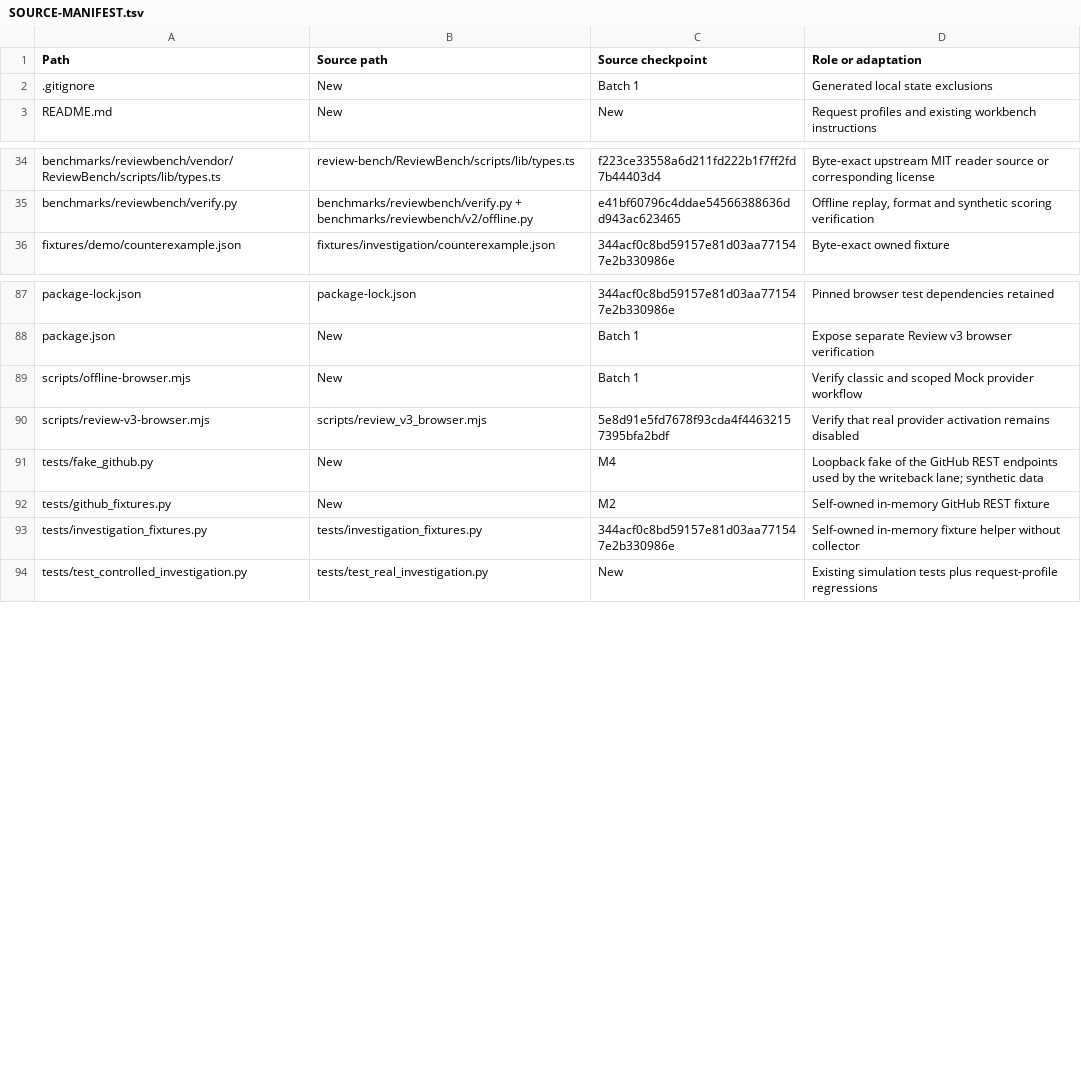
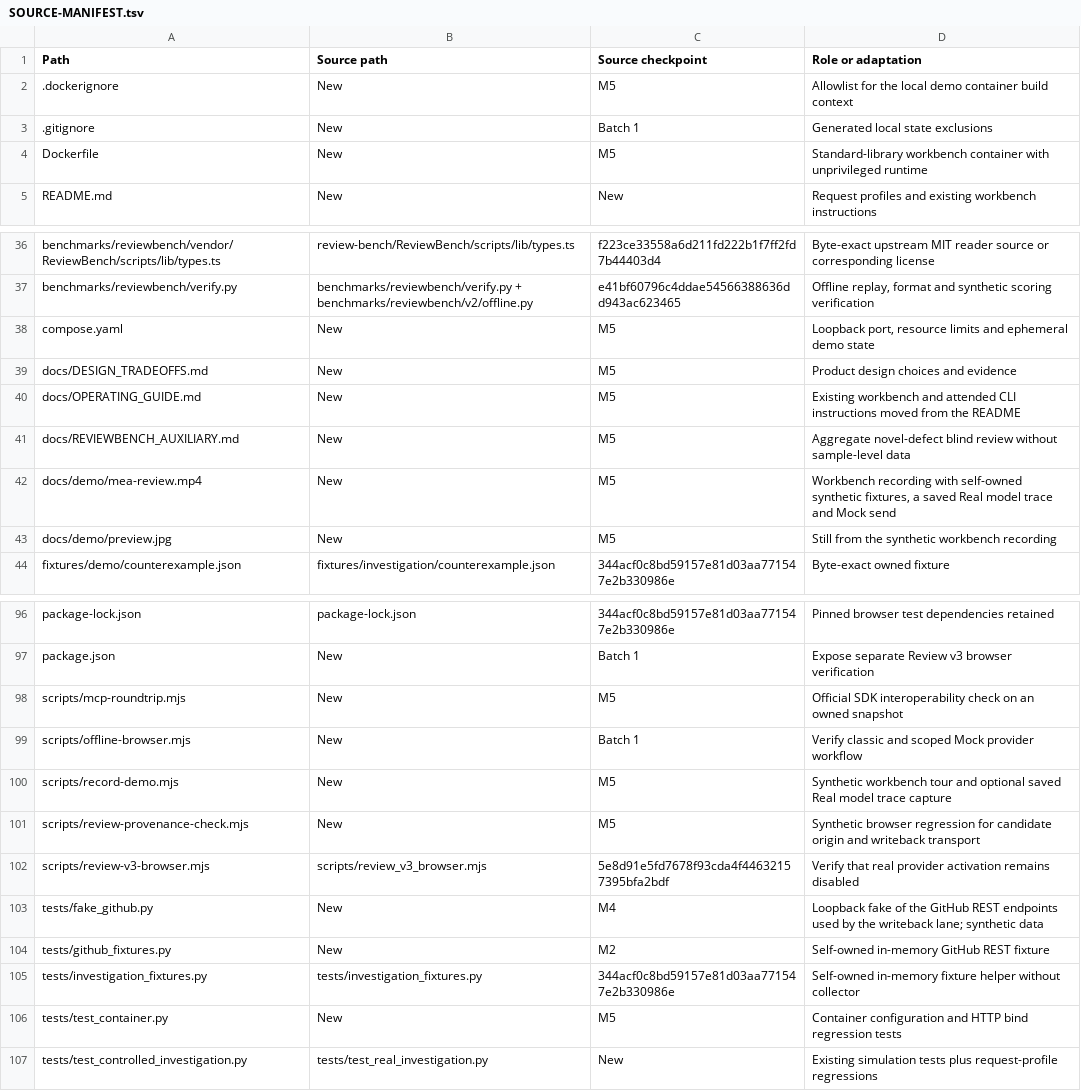
Before and after one commit to a27497/mea-review, a TSV file: SOURCE-MANIFEST.tsv, drawn as a sheet; only a part is shown, gaps mark what is left out; the diff covers the shown part only; the diff names each change by its address in the sheet, - before the commit and + after, or states it on an @@ line.

Commit message:
M5 release packaging: README, Compose demo, walkthrough, read-only MCP server, design notes (#10)
* Ship MEA workbench demo and read-only MCP server

Package the offline workbench, show its frozen ReviewBench result, and preserve unknown file lineage across incremental reviews. Document the attended control path and the frozen M3 operator limits.

* Separate human review candidate source from writeback mode

* Keep unknown review lineage across linked versions

* Document the legacy review workspace limitation

```diff
--- a/SOURCE-MANIFEST.tsv
+++ b/SOURCE-MANIFEST.tsv
+row 2: .dockerignore | New | M5 | Allowlist for the local demo container build context
+row 4: Dockerfile | New | M5 | Standard-library workbench container with unprivileged runtime
+row 38: compose.yaml | New | M5 | Loopback port, resource limits and ephemeral demo state
+row 39: docs/DESIGN_TRADEOFFS.md | New | M5 | Product design choices and evidence
+row 40: docs/OPERATING_GUIDE.md | New | M5 | Existing workbench and attended CLI instructions moved from the README
+row 41: docs/REVIEWBENCH_AUXILIARY.md | New | M5 | Aggregate novel-defect blind review without sample-level data
+row 42: docs/demo/mea-review.mp4 | New | M5 | Workbench recording with self-owned synthetic fixtures, a saved Real model trace and Mock send
+row 43: docs/demo/preview.jpg | New | M5 | Still from the synthetic workbench recording
+row 98: scripts/mcp-roundtrip.mjs | New | M5 | Official SDK interoperability check on an owned snapshot
+row 100: scripts/record-demo.mjs | New | M5 | Synthetic workbench tour and optional saved Real model trace capture
+row 101: scripts/review-provenance-check.mjs | New | M5 | Synthetic browser regression for candidate origin and writeback transport
+row 106: tests/test_container.py | New | M5 | Container configuration and HTTP bind regression tests
```
Also changed, not shown: 2 added rows elsewhere in this file, 33 other files.
